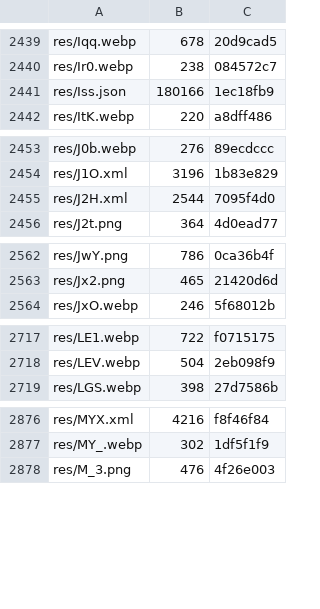
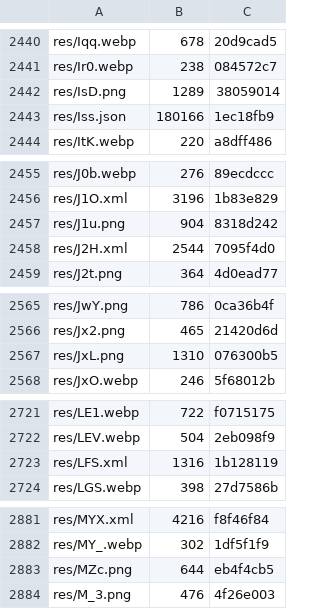
Before and after one commit to lickovan2/tgtracker, a TSV file: data/client/android-beta/files.tsv, drawn as a sheet; only a part is shown, gaps mark what is left out; the diff covers the shown part only; the diff names each change by its address in the sheet, - before the commit and + after, or states it on an @@ line.

```diff
--- a/data/client/android-beta/files.tsv
+++ b/data/client/android-beta/files.tsv
+row 2442: res/IsD.png | 1289 | 38059014
+row 2457: res/J1u.png | 904 | 8318d242
+row 2567: res/JxL.png | 1310 | 076300b5
+row 2723: res/LFS.xml | 1316 | 1b128119
+row 2883: res/MZc.png | 644 | eb4f4cb5
```
Also changed, not shown: 15 added rows, 2 removed rows and 72 edited cells elsewhere in this file, 8 other files.
